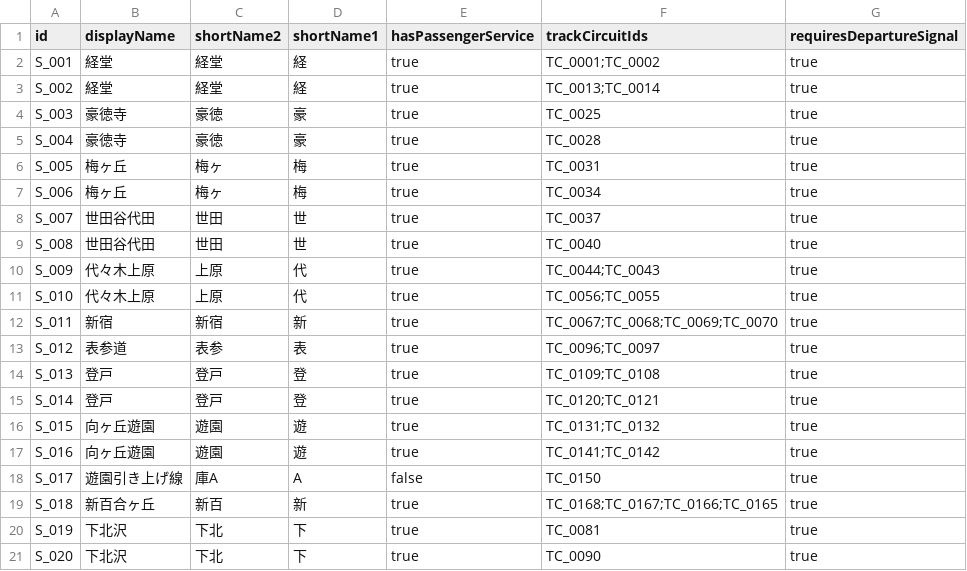
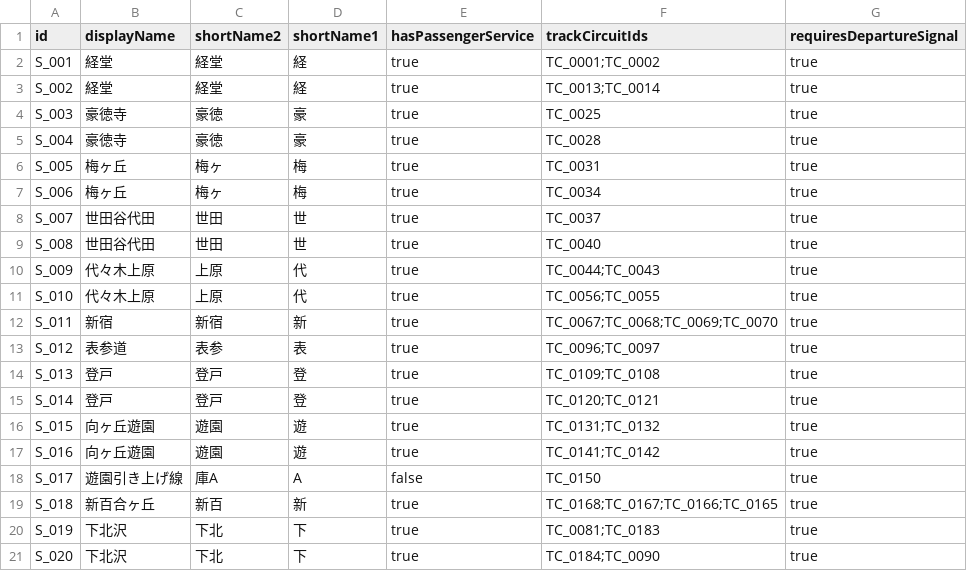
Before and after one commit to p4ken/CTCLive-CustomMaps, a CSV file: map_20261025170633_b3fd/Data/map_20261025170633_b3fd/stations.csv, drawn as a sheet.

```diff
--- a/map_20261025170633_b3fd/Data/map_20261025170633_b3fd/stations.csv
+++ b/map_20261025170633_b3fd/Data/map_20261025170633_b3fd/stations.csv
@@ -19,3 +19,3 @@ S_017,遊園引き上げ線,庫A,A,false,TC_0150,true
 S_018,新百合ヶ丘,新百,新,true,TC_0168;TC_0167;TC_0166;TC_0165,true
-S_019,下北沢,下北,下,true,TC_0081,true
-S_020,下北沢,下北,下,true,TC_0090,true
+S_019,下北沢,下北,下,true,TC_0081;TC_0183,true
+S_020,下北沢,下北,下,true,TC_0184;TC_0090,true
```
Also changed, not shown: map_20261025170633_b3fd/Data/map_20261025170633_b3fd/coordinates.csv, map_20261025170633_b3fd/Data/map_20261025170633_b3fd/platforms.csv, 2 other files.
